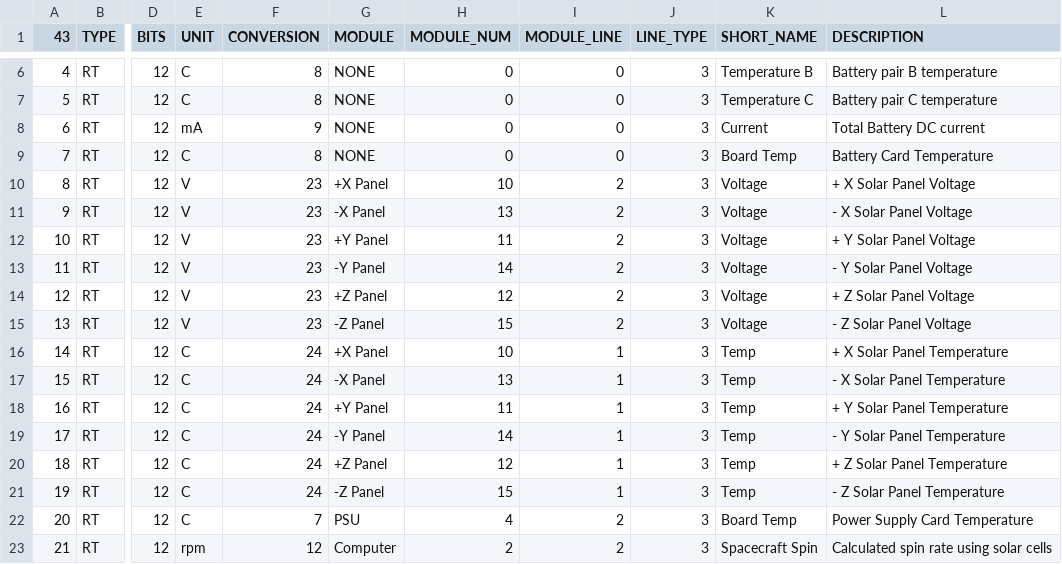
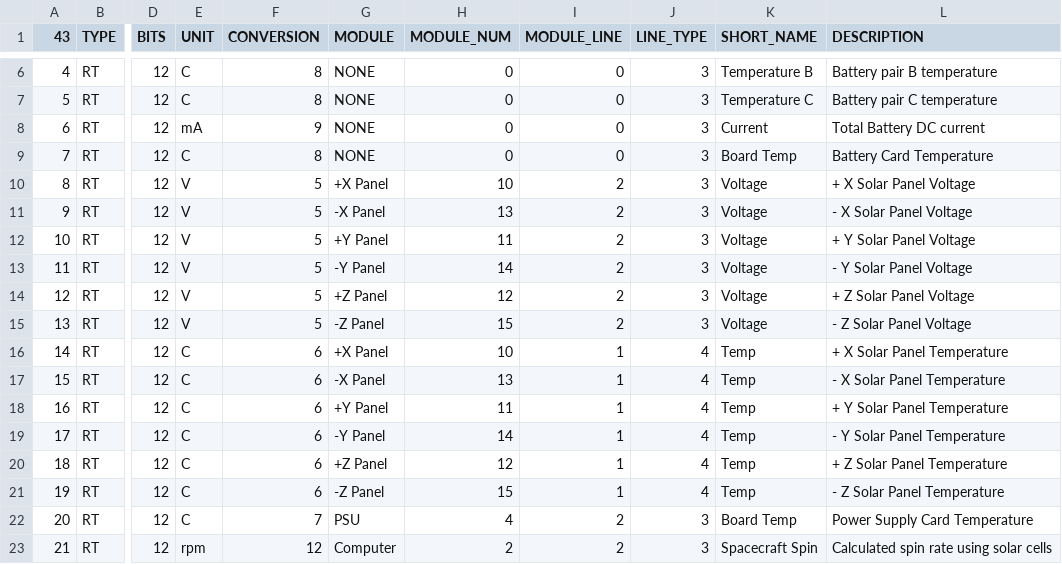
Before and after one commit to ac2cz/FoxTelem, a CSV file: spacecraft/FOX1A_rttelemetryFM.csv, drawn as a sheet; only a part is shown, gaps mark what is left out; the diff names each change by its address in the sheet, - before the commit and + after, or states it on an @@ line.

Commit message:
Swapped min max for solar panel voltage. Fixed bug where MPPT conversion was used for 1A and HS frames held in que

```diff
--- a/spacecraft/FOX1A_rttelemetryFM.csv
+++ b/spacecraft/FOX1A_rttelemetryFM.csv
-F10:F15 (CONVERSION): 23
+F10:F15 (CONVERSION): 5
-F16:F21 (CONVERSION): 24
+F16:F21 (CONVERSION): 6
-J16:J21 (LINE_TYPE): 3
+J16:J21 (LINE_TYPE): 4
```
Also changed, not shown: 4 other files.
